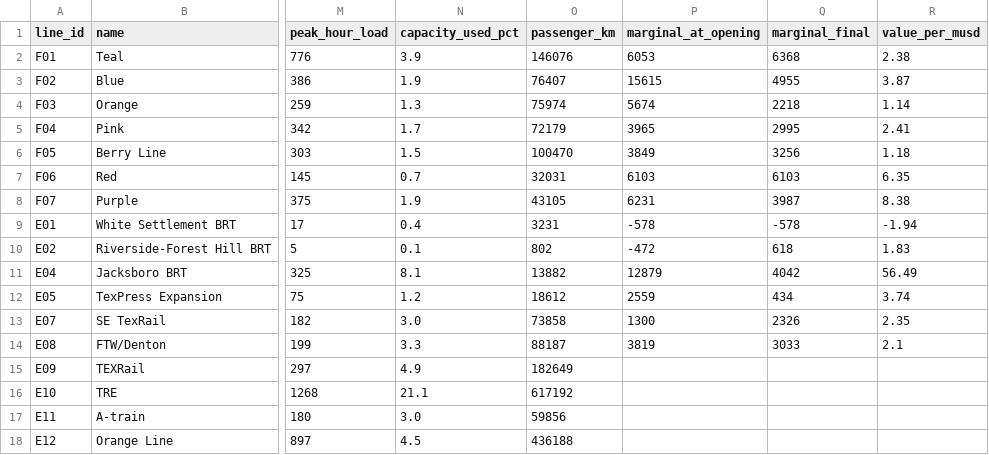
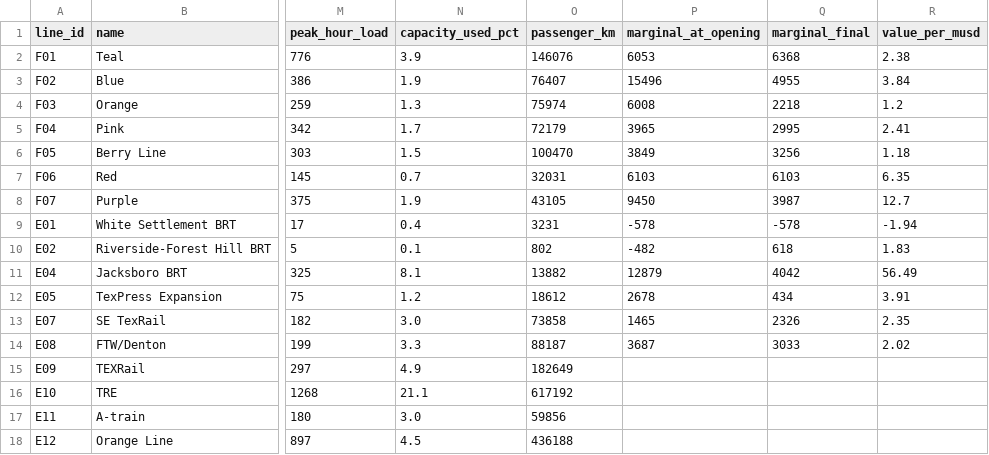
Before and after one commit to dgoodenough/dfw-transit, a CSV file: results/plan/lines.csv, drawn as a sheet; only a part is shown, gaps mark what is left out; the diff names each change by its address in the sheet, - before the commit and + after, or states it on an @@ line.

```diff
--- a/results/plan/lines.csv
+++ b/results/plan/lines.csv
-P3 (marginal_at_opening): 15615
+P3 (marginal_at_opening): 15496
-R3 (value_per_musd): 3.87
+R3 (value_per_musd): 3.84
-P4 (marginal_at_opening): 5674
+P4 (marginal_at_opening): 6008
-R4 (value_per_musd): 1.14
+R4 (value_per_musd): 1.2
-P8 (marginal_at_opening): 6231
+P8 (marginal_at_opening): 9450
-R8 (value_per_musd): 8.38
+R8 (value_per_musd): 12.7
-P10 (marginal_at_opening): -472
+P10 (marginal_at_opening): -482
-P12 (marginal_at_opening): 2559
+P12 (marginal_at_opening): 2678
-R12 (value_per_musd): 3.74
+R12 (value_per_musd): 3.91
-P13 (marginal_at_opening): 1300
+P13 (marginal_at_opening): 1465
-P14 (marginal_at_opening): 3819
+P14 (marginal_at_opening): 3687
-R14 (value_per_musd): 2.1
+R14 (value_per_musd): 2.02
```
Also changed, not shown: results/plan/years.csv, results/right_sized/years.csv, 10 other files.
